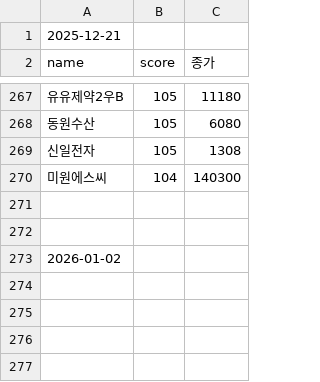
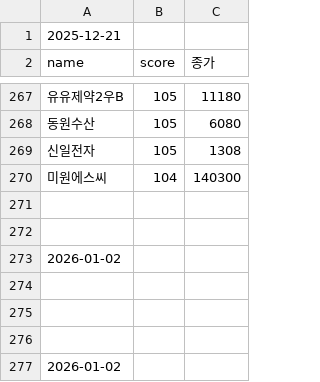
Before and after one commit to falljin/stock, a CSV file: pattern_latest.csv, drawn as a sheet; only a part is shown, gaps mark what is left out; the diff names each change by its address in the sheet, - before the commit and + after, or states it on an @@ line.

Commit message:
append pattern result 2026-01-02

```diff
--- a/pattern_latest.csv
+++ b/pattern_latest.csv
+row 274: (empty)
+row 275: (empty)
+row 276: (empty)
+row 277: 2026-01-02
```
